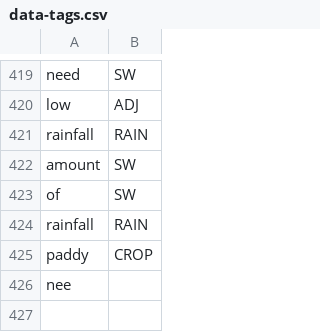
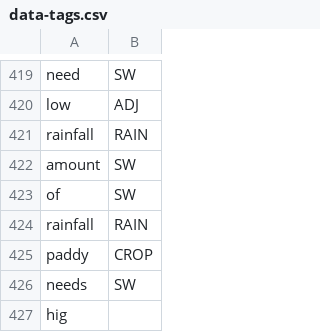
Before and after one commit to cutegirl520/SmartFarm-Assistant-NLP-ANN, a CSV file: datasets/data-tags.csv, drawn as a sheet; only a part is shown, gaps mark what is left out.

Commit message:
rip

```diff
--- a/datasets/data-tags.csv
+++ b/datasets/data-tags.csv
@@ -425,2 +425,3 @@ rainfall,RAIN
 paddy,CROP
-nee
+needs,SW
+hig
```
